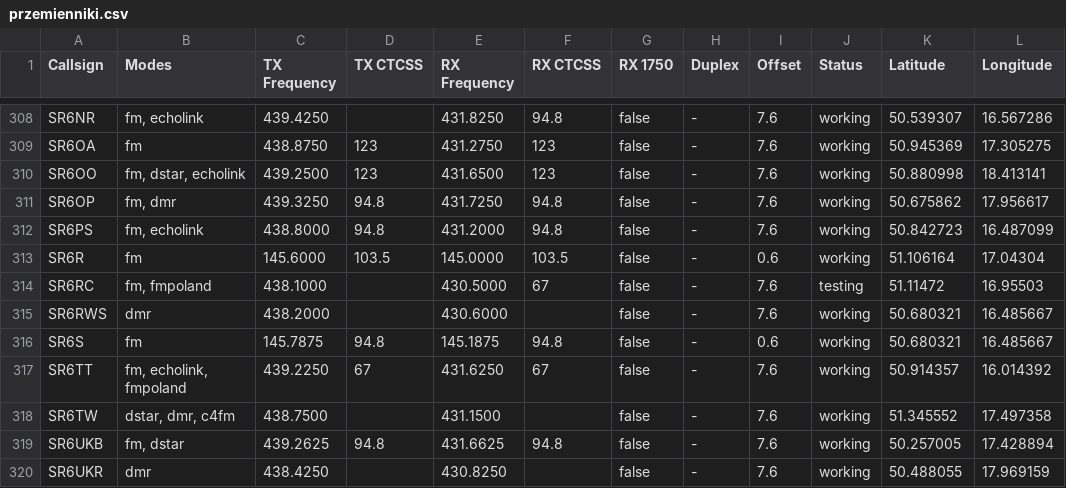
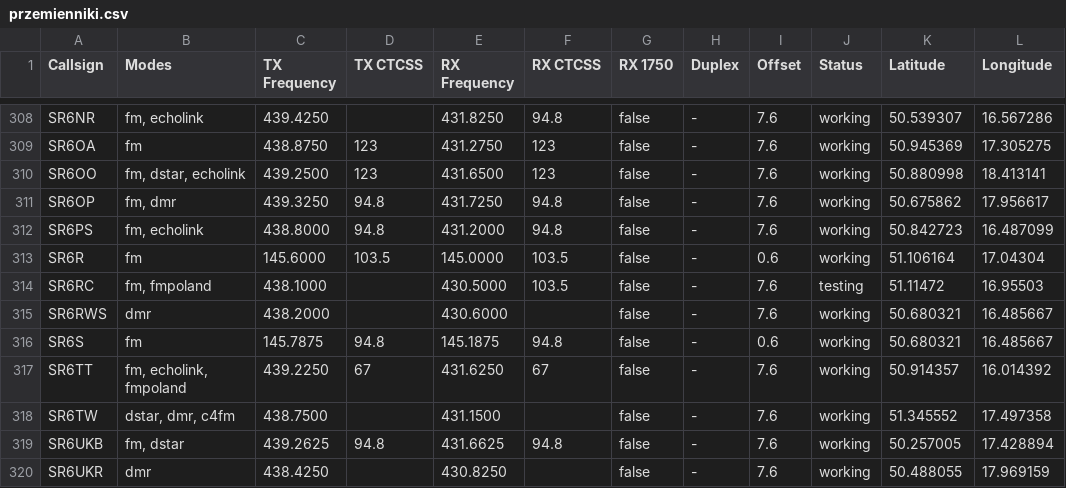
Before and after one commit to przemienniki/baza-przemiennikow, a CSV file: przemienniki.csv, drawn as a sheet; only a part is shown, gaps mark what is left out; the diff names each change by its address in the sheet, - before the commit and + after, or states it on an @@ line.

```diff
--- a/przemienniki.csv
+++ b/przemienniki.csv
-F314 (RX CTCSS): 67
+F314 (RX CTCSS): 103.5
```
Also changed, not shown: przemienniki-chirp.csv, 1 other file.
